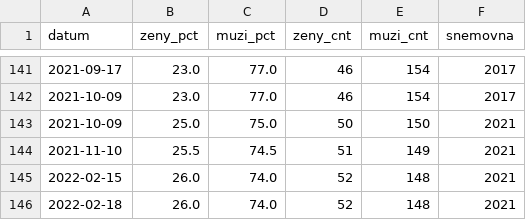
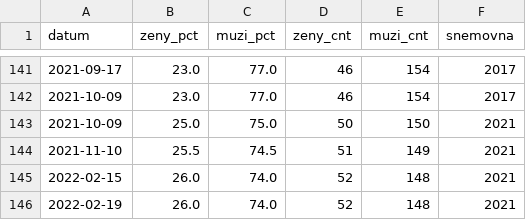
Before and after one commit to parlamentikon/parlamentikon, a CSV file: docs/data/zastoupeni_zen_v_PS_CR.csv, drawn as a sheet; only a part is shown, gaps mark what is left out.

```diff
--- a/docs/data/zastoupeni_zen_v_PS_CR.csv
+++ b/docs/data/zastoupeni_zen_v_PS_CR.csv
@@ -145,2 +145,2 @@ datum,zeny_pct,muzi_pct,zeny_cnt,muzi_cnt,snemovna
 2022-02-15,26.0,74.0,52,148,2021
-2022-02-18,26.0,74.0,52,148,2021
+2022-02-19,26.0,74.0,52,148,2021
```
Also changed, not shown: docs/data/extrapolace_zastoupeni_zen_v_PS_CR.csv, 2 other files.
